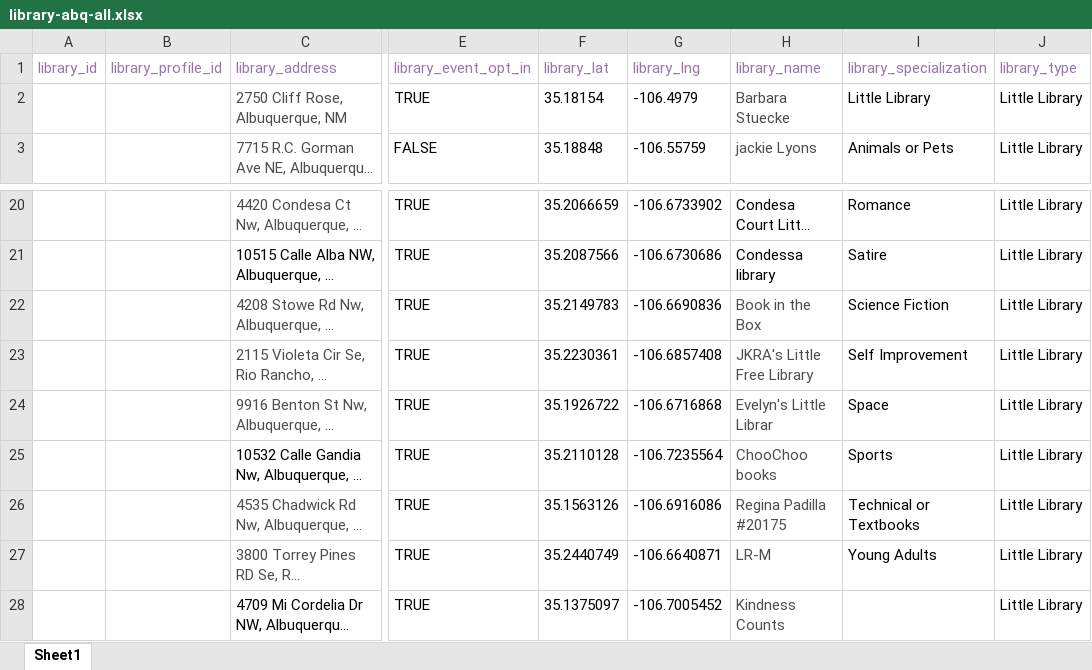
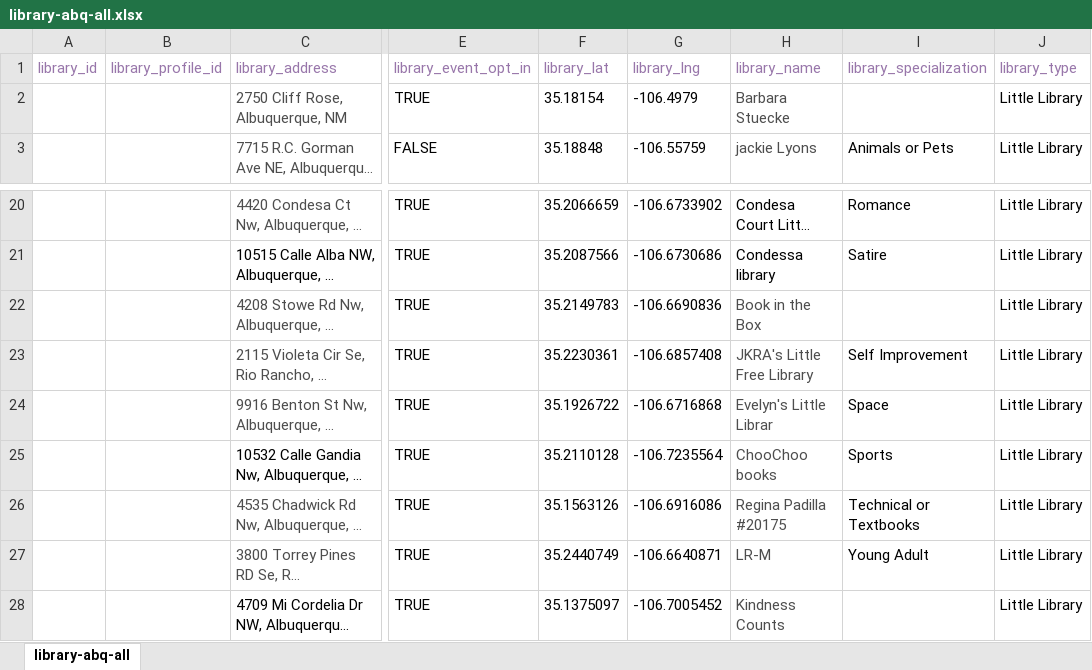
Before and after one commit to DD-Cohort-40-Little-Library/little-library, an Excel workbook: sql/library-abq-all.xlsx, sheet library-abq-all, drawn as a sheet; only a part is shown, gaps mark what is left out; long unchanged cells end in …; values as stored, in another font and other column widths than the file's, no borders; the diff names each change by its address in the sheet, - before the commit and + after, or states it on an @@ line.

Commit message:
changed PostgreSQL file slightly to fit prior push to Library Spec dropdown

```diff
--- a/sql/library-abq-all.xlsx (sheet library-abq-all)
+++ b/sql/library-abq-all.xlsx (sheet library-abq-all)
-sheet tab: Sheet1
+sheet tab: library-abq-all
-I2 (library_specialization): Little Library
+I2 (library_specialization): (empty)
-I22 (library_specialization): Science Fiction
+I22 (library_specialization): (empty)
-I27 (library_specialization): Young Adults
+I27 (library_specialization): Young Adult
```
